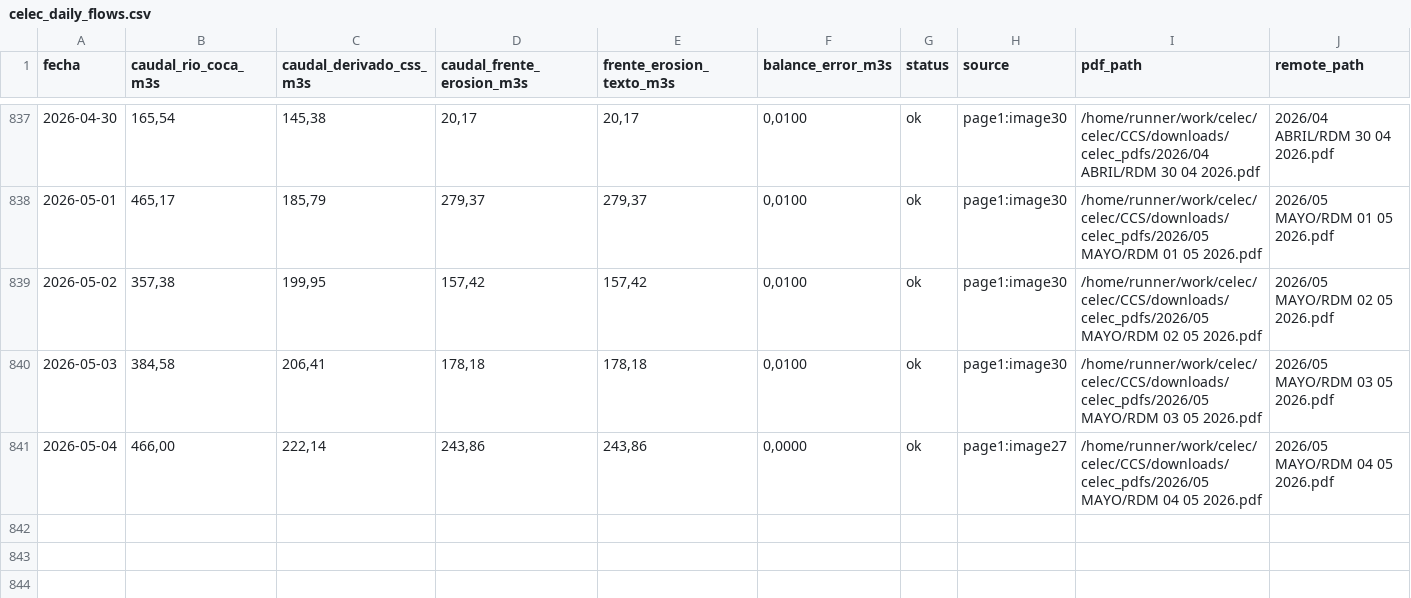
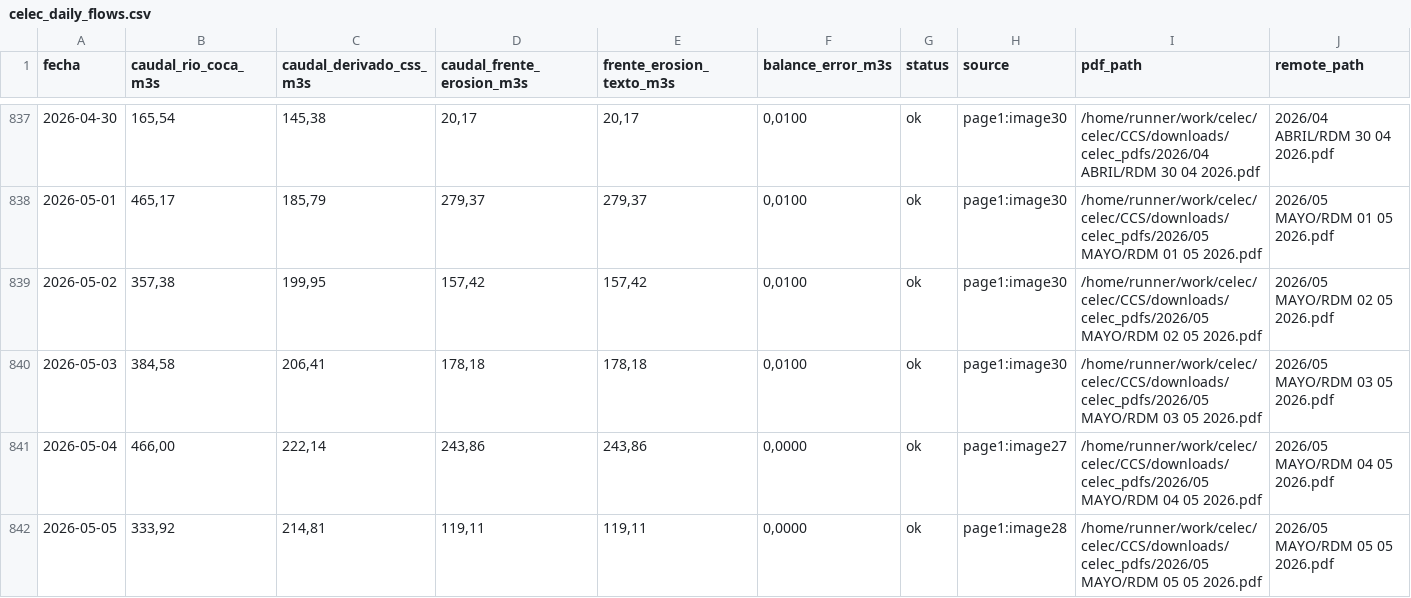
Before and after one commit to jp1309/celec, a CSV file: CCS/outputs/celec_daily_flows.csv, drawn as a sheet; only a part is shown, gaps mark what is left out; rows hold the shown columns only; the diff names each change by its address in the sheet, - before the commit and + after, or states it on an @@ line.

```diff
--- a/CCS/outputs/celec_daily_flows.csv
+++ b/CCS/outputs/celec_daily_flows.csv
+row 842: 2026-05-05 | 333,92 | 214,81 | 119,11 | 119,11 | 0,0000 | ok | page1:image28 | /home/runner/work/celec/celec/CCS/downloads/celec_pdfs/2026/05 MAYO/RDM 05 05 2026.pdf | 2026/05 MAYO/RDM 05 05 2026.pdf
```
Also changed, not shown: Hidro_mensual/Hidrología_CSR_mayo-2026.csv, Produ_mensual/Producción_CSR_mayo-2026.csv, 8 other files.
